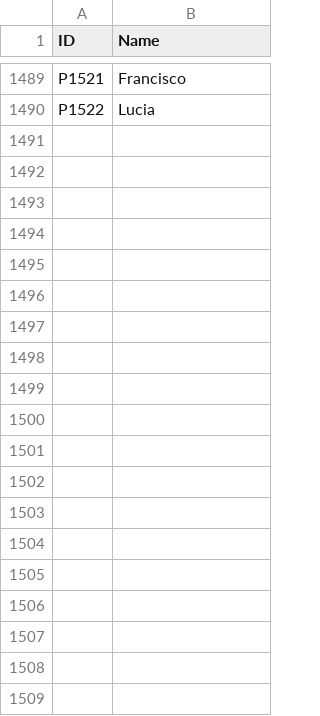
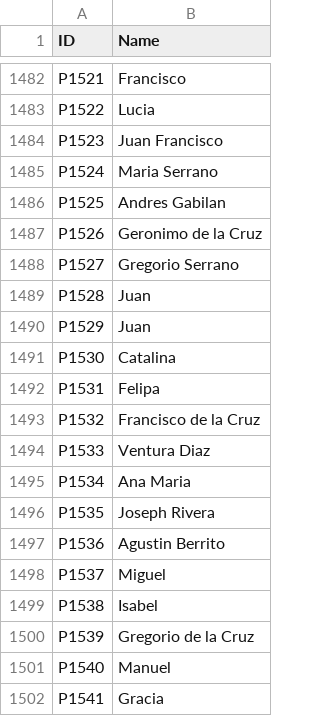
Before and after one commit to proctorf/EnslavedSocialNetwork, a CSV file: nodes_participants.csv, drawn as a sheet; only a part is shown, gaps mark what is left out; the diff covers the shown part only.

```diff
--- a/nodes_participants.csv
+++ b/nodes_participants.csv
@@ -1490 +1483,20 @@ P1521,Francisco
 P1522,Lucia
+P1523,Juan Francisco
+P1524,Maria Serrano
+P1525,Andres Gabilan
+P1526,Geronimo de la Cruz
+P1527,Gregorio Serrano
+P1528,Juan
+P1529,Juan
+P1530,Catalina
+P1531,Felipa
+P1532,Francisco de la Cruz
+P1533,Ventura Diaz
+P1534,Ana Maria
+P1535,Joseph Rivera
+P1536,Agustin Berrito
+P1537,Miguel
+P1538,Isabel
+P1539,Gregorio de la Cruz
+P1540,Manuel
+P1541,Gracia
```
Also changed, not shown: 54 added rows and 7 removed rows elsewhere in this file, edges_w_households.csv, nodes_enslavers.csv, 11 other files.
